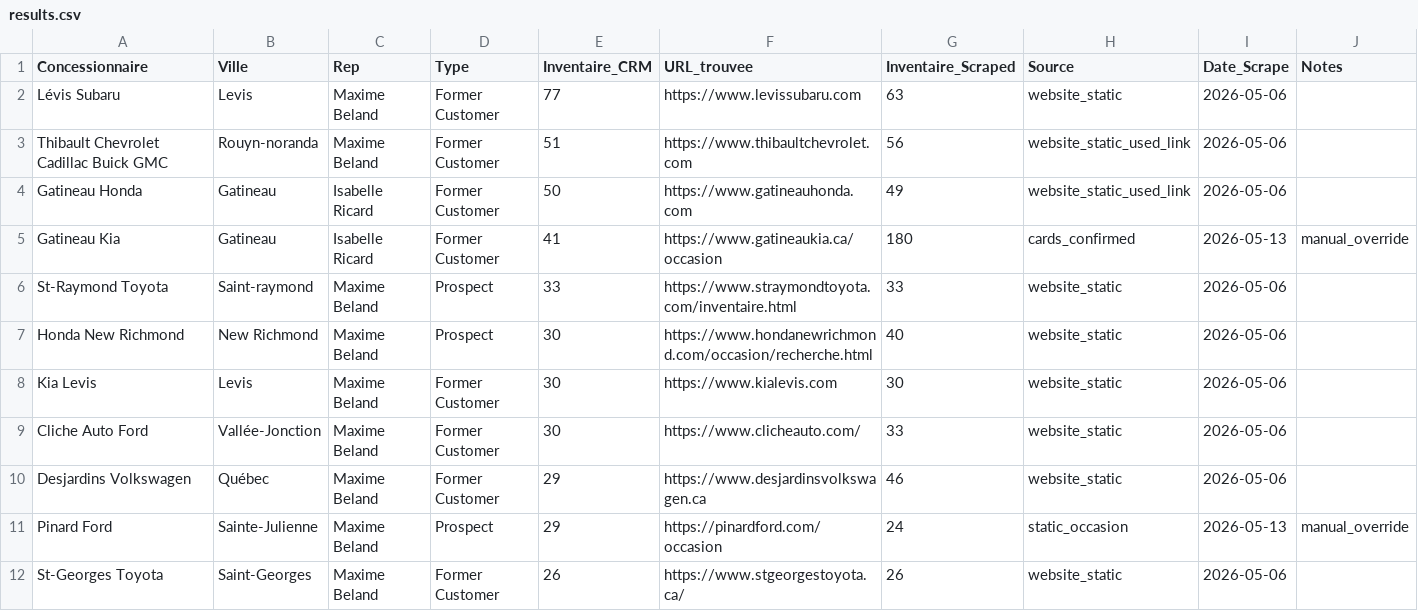
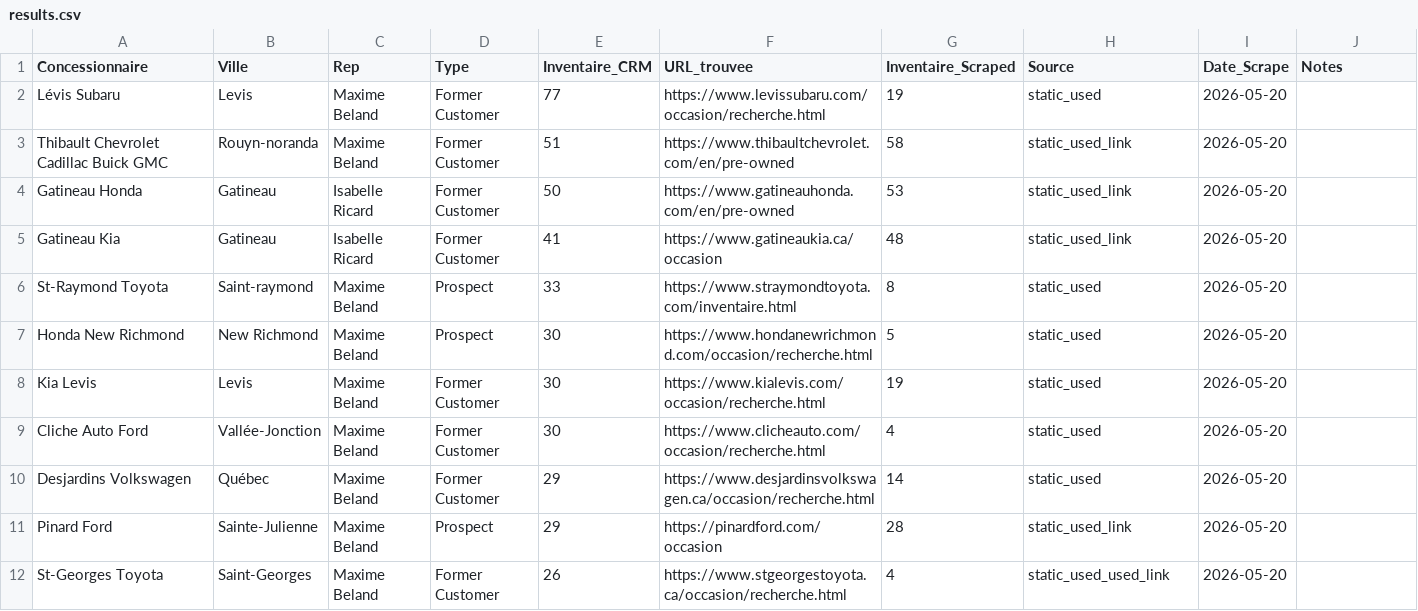
Before and after one commit to Mathv25/inventaire-concessionnaires, a CSV file: output/results.csv, drawn as a sheet; only a part is shown; the diff covers the shown part only.

```diff
--- a/output/results.csv
+++ b/output/results.csv
@@ -1,12 +1,12 @@
 Concessionnaire,Ville,Rep,Type,Inventaire_CRM,URL_trouvee,Inventaire_Scraped,Source,Date_Scrape,Notes
-Lévis Subaru,Levis,Maxime Beland,Former Customer,77,https://www.levissubaru.com,63,website_static,2026-05-06,
-Thibault Chevrolet Cadillac Buick GMC,Rouyn-noranda,Maxime Beland,Former Customer,51,https://www.thibaultchevrolet.com,56,website_static_used_link,2026-05-06,
-Gatineau Honda,Gatineau,Isabelle Ricard,Former Customer,50,https://www.gatineauhonda.com,49,website_static_used_link,2026-05-06,
-Gatineau Kia,Gatineau,Isabelle Ricard,Former Customer,41,https://www.gatineaukia.ca/occasion,180,cards_confirmed,2026-05-13,manual_override
-St-Raymond Toyota,Saint-raymond,Maxime Beland,Prospect,33,https://www.straymondtoyota.com/inventaire.html,33,website_static,2026-05-06,
-Honda New Richmond,New Richmond,Maxime Beland,Prospect,30,https://www.hondanewrichmond.com/occasion/recherche.html,40,website_static,2026-05-06,
-Kia Levis,Levis,Maxime Beland,Former Customer,30,https://www.kialevis.com,30,website_static,2026-05-06,
-Cliche Auto Ford,Vallée-Jonction,Maxime Beland,Former Customer,30,https://www.clicheauto.com/,33,website_static,2026-05-06,
-Desjardins Volkswagen,Québec,Maxime Beland,Former Customer,29,https://www.desjardinsvolkswagen.ca,46,website_static,2026-05-06,
-Pinard Ford,Sainte-Julienne,Maxime Beland,Prospect,29,https://pinardford.com/occasion,24,static_occasion,2026-05-13,manual_override
-St-Georges Toyota,Saint-Georges,Maxime Beland,Former Customer,26,https://www.stgeorgestoyota.ca/,26,website_static,2026-05-06,
+Lévis Subaru,Levis,Maxime Beland,Former Customer,77,https://www.levissubaru.com/occasion/recherche.html,19,static_used,2026-05-20,
+Thibault Chevrolet Cadillac Buick GMC,Rouyn-noranda,Maxime Beland,Former Customer,51,https://www.thibaultchevrolet.com/en/pre-owned,58,static_used_link,2026-05-20,
+Gatineau Honda,Gatineau,Isabelle Ricard,Former Customer,50,https://www.gatineauhonda.com/en/pre-owned,53,static_used_link,2026-05-20,
+Gatineau Kia,Gatineau,Isabelle Ricard,Former Customer,41,https://www.gatineaukia.ca/occasion,48,static_used_link,2026-05-20,
+St-Raymond Toyota,Saint-raymond,Maxime Beland,Prospect,33,https://www.straymondtoyota.com/inventaire.html,8,static_used,2026-05-20,
+Honda New Richmond,New Richmond,Maxime Beland,Prospect,30,https://www.hondanewrichmond.com/occasion/recherche.html,5,static_used,2026-05-20,
+Kia Levis,Levis,Maxime Beland,Former Customer,30,https://www.kialevis.com/occasion/recherche.html,19,static_used,2026-05-20,
+Cliche Auto Ford,Vallée-Jonction,Maxime Beland,Former Customer,30,https://www.clicheauto.com/occasion/recherche.html,4,static_used,2026-05-20,
+Desjardins Volkswagen,Québec,Maxime Beland,Former Customer,29,https://www.desjardinsvolkswagen.ca/occasion/recherche.html,14,static_used,2026-05-20,
+Pinard Ford,Sainte-Julienne,Maxime Beland,Prospect,29,https://pinardford.com/occasion,28,static_used_link,2026-05-20,
+St-Georges Toyota,Saint-Georges,Maxime Beland,Former Customer,26,https://www.stgeorgestoyota.ca/occasion/recherche.html,4,static_used_used_link,2026-05-20,
```
Also changed, not shown: 151 edited cells elsewhere in this file.
